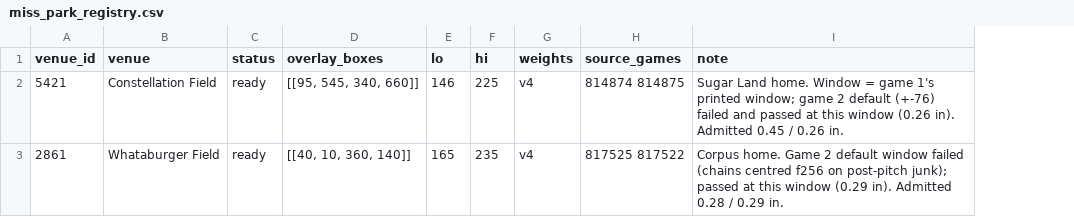
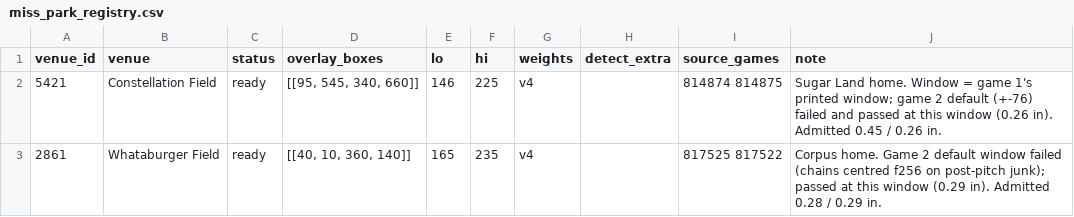
Before and after one commit to BridgerBSB/command-cv, a CSV file: docs/miss_park_registry.csv, drawn as a sheet; only a part is shown; the diff covers the shown part only; the diff names each change by its address in the sheet, - before the commit and + after, or states it on an @@ line.

```diff
--- a/docs/miss_park_registry.csv
+++ b/docs/miss_park_registry.csv
+column H (detect_extra), empty
```
Also changed, not shown: 9 edited cells elsewhere in this file, docs/miss_season_ledger.csv, 2 other files.
